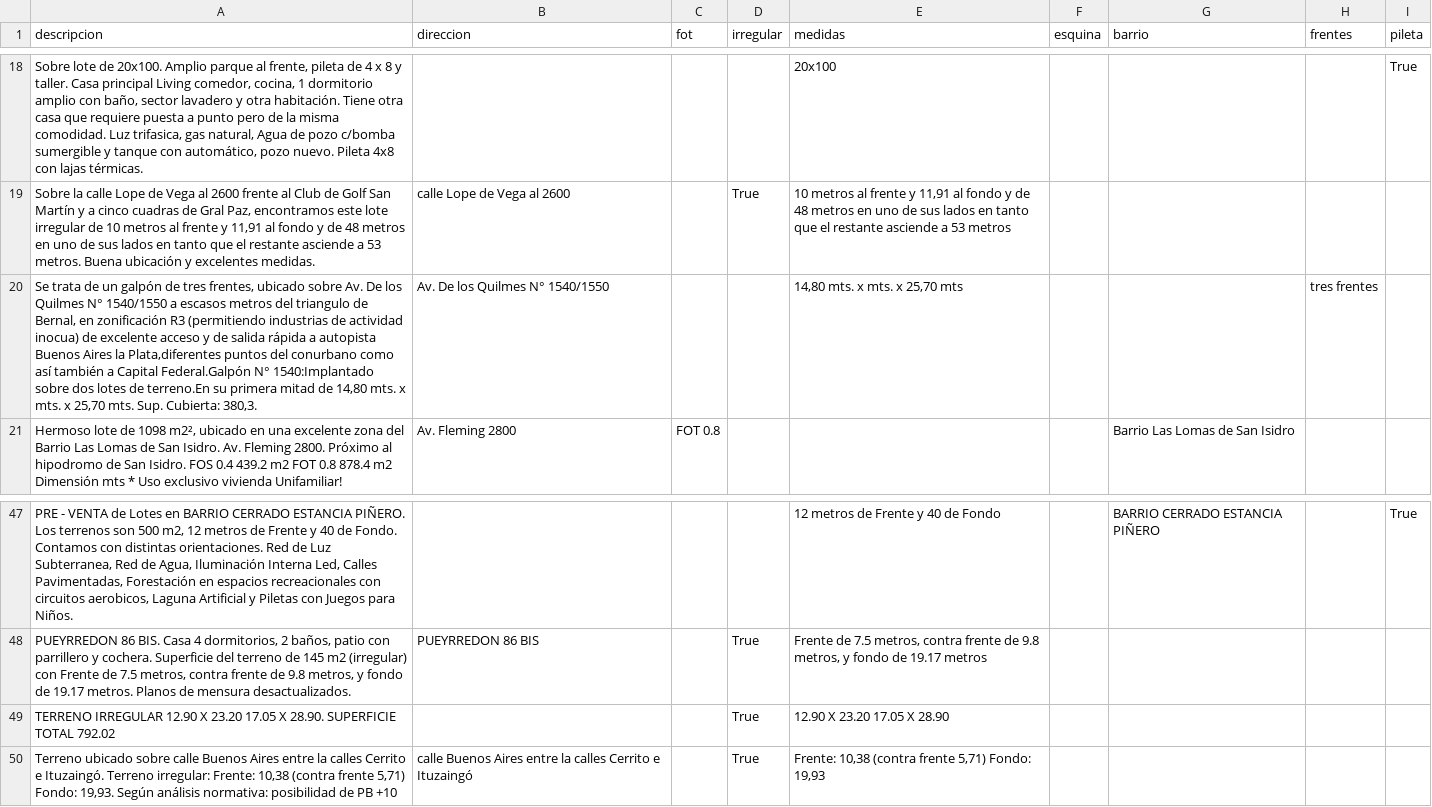
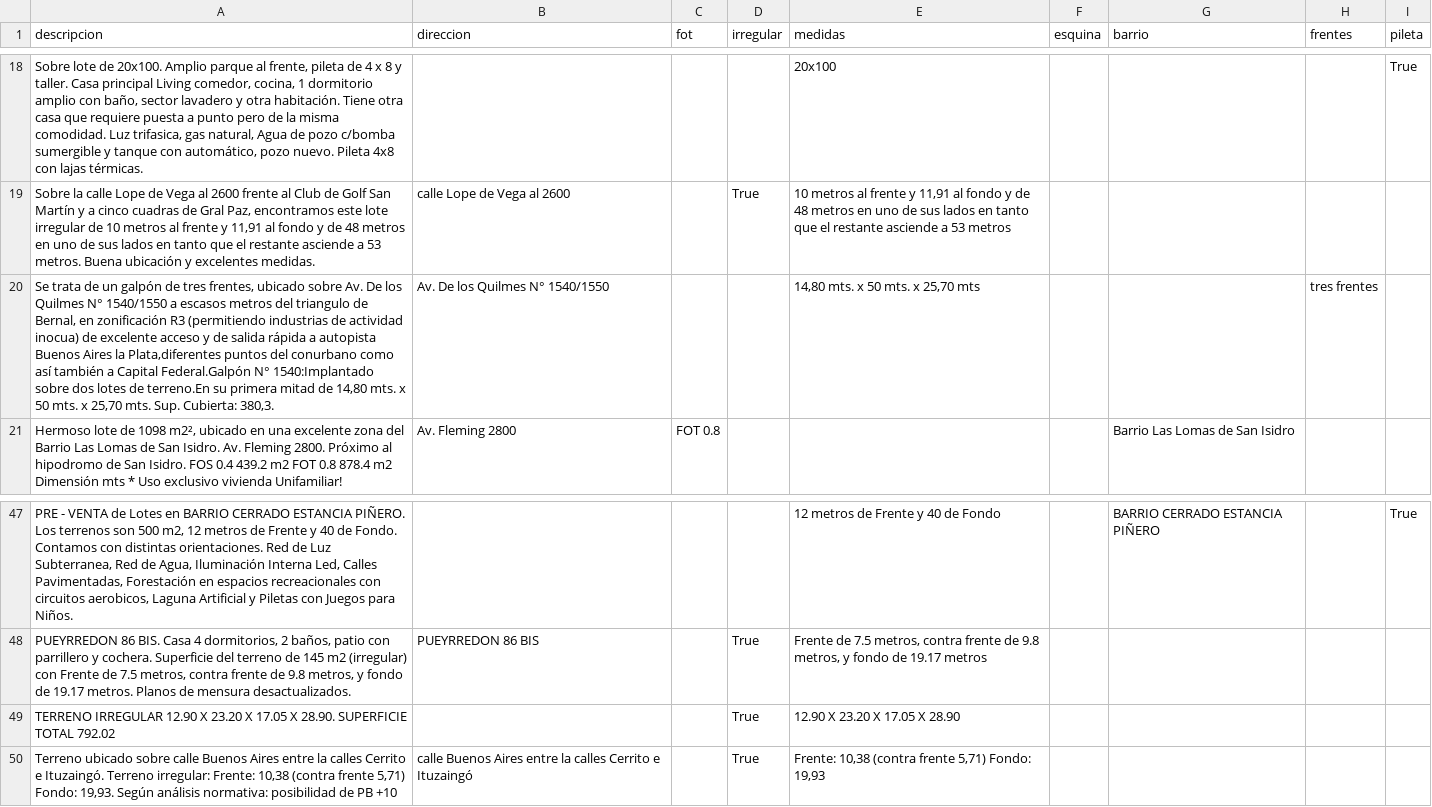
Before and after one commit to tanevitch/PPS-NER, a CSV file: ground_truth_75.csv, drawn as a sheet; only a part is shown, gaps mark what is left out.

```diff
--- a/ground_truth_75.csv
+++ b/ground_truth_75.csv
@@ -19,3 +19,3 @@ Sobre lote de 20x100. Amplio parque al frente, pileta de 4 x 8 y taller. Casa pr
 Sobre la calle Lope de Vega al 2600 frente al Club de Golf San Martín y a cinco cuadras de Gral Paz, encontramos este lote irregular de 10 metros al frente y 11,91 al fondo y de 48 metros en uno de sus lados en tanto que el restante asciende a 53 metros. Buena ubicación y excelentes medidas.|calle Lope de Vega al 2600||True|10 metros al frente y 11,91 al fondo y de 48 metros en uno de sus lados en tanto que el restante asciende a 53 metros||||
-Se trata de un galpón de tres frentes, ubicado sobre Av. De los Quilmes N° 1540/1550 a escasos metros del triangulo de Bernal, en zonificación R3  (permitiendo industrias de actividad inocua) de excelente acceso y de salida rápida a autopista Buenos Aires la Plata,diferentes puntos del conurbano como así también a Capital Federal.Galpón N° 1540:Implantado sobre dos lotes de terreno.En su primera mitad de 14,80 mts. x  mts. x 25,70 mts. Sup. Cubierta: 380,3.|Av. De los Quilmes N° 1540/1550|||14,80 mts. x  mts. x 25,70 mts|||tres frentes|
+Se trata de un galpón de tres frentes, ubicado sobre Av. De los Quilmes N° 1540/1550 a escasos metros del triangulo de Bernal, en zonificación R3  (permitiendo industrias de actividad inocua) de excelente acceso y de salida rápida a autopista Buenos Aires la Plata,diferentes puntos del conurbano como así también a Capital Federal.Galpón N° 1540:Implantado sobre dos lotes de terreno.En su primera mitad de 14,80 mts. x 50 mts. x 25,70 mts. Sup. Cubierta: 380,3.|Av. De los Quilmes N° 1540/1550|||14,80 mts. x 50 mts. x 25,70 mts|||tres frentes|
 Hermoso lote de 1098 m2², ubicado en una excelente zona del Barrio Las Lomas de San Isidro. Av. Fleming 2800. Próximo al hipodromo de San Isidro. FOS 0.4 439.2 m2 FOT 0.8 878.4 m2 Dimensión mts * Uso exclusivo vivienda Unifamiliar!|Av. Fleming 2800|FOT 0.8||||Barrio Las Lomas de San Isidro||
@@ -48,3 +48,3 @@ PRE - VENTA de Lotes en BARRIO CERRADO ESTANCIA PIÑERO. Los terrenos son 500 m2
 PUEYRREDON 86 BIS. Casa 4 dormitorios, 2 baños, patio con parrillero y cochera. Superficie del terreno de 145 m2 (irregular) con Frente de 7.5 metros, contra frente de 9.8 metros, y fondo de 19.17 metros. Planos de mensura desactualizados.|PUEYRREDON 86 BIS||True|Frente de 7.5 metros, contra frente de 9.8 metros, y fondo de 19.17 metros||||
-TERRENO IRREGULAR 12.90 X 23.20 17.05 X 28.90. SUPERFICIE TOTAL 792.02|||True|12.90 X 23.20 17.05 X 28.90||||
+TERRENO IRREGULAR 12.90 X 23.20 X 17.05 X 28.90. SUPERFICIE TOTAL 792.02|||True|12.90 X 23.20 X 17.05 X 28.90||||
 Terreno ubicado sobre calle Buenos Aires entre la calles Cerrito e Ituzaingó. Terreno irregular: Frente: 10,38  (contra frente 5,71) Fondo: 19,93. Según análisis normativa: posibilidad de PB +10|calle Buenos Aires entre la calles Cerrito e Ituzaingó||True|Frente: 10,38  (contra frente 5,71) Fondo: 19,93||||
```
Also changed, not shown: 1 other file.
